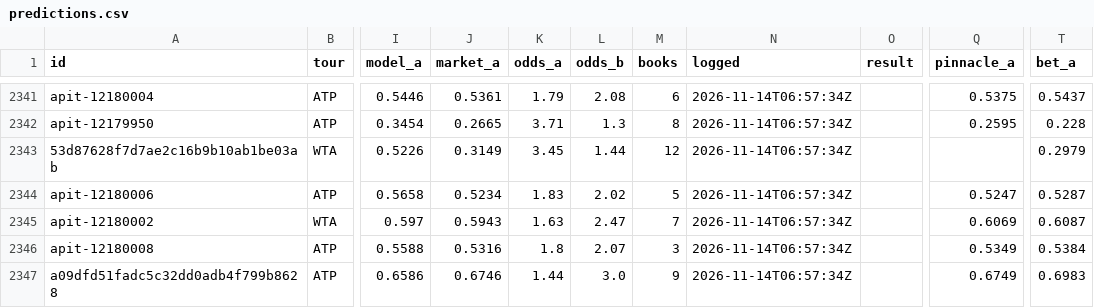
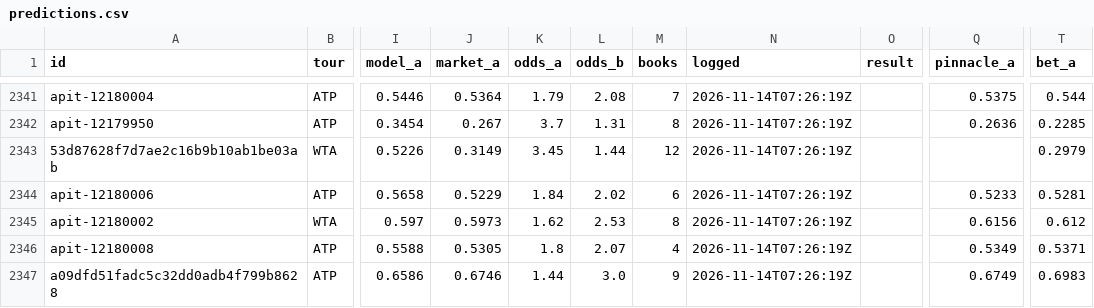
Before and after one commit to MoussaK1379/tennis-odds-engine, a CSV file: history/predictions.csv, drawn as a sheet; only a part is shown, gaps mark what is left out; the diff covers the shown part only; the diff names each change by its address in the sheet, - before the commit and + after, or states it on an @@ line.

```diff
--- a/history/predictions.csv
+++ b/history/predictions.csv
-J2341 (market_a): 0.5361
+J2341 (market_a): 0.5364
-M2341 (books): 6
+M2341 (books): 7
-N2341:N2347 (logged): 2026-11-14T06:57:34Z
+N2341:N2347 (logged): 2026-11-14T07:26:19Z
-T2341 (bet_a): 0.5437
+T2341 (bet_a): 0.544
-J2342 (market_a): 0.2665
+J2342 (market_a): 0.267
-K2342 (odds_a): 3.71
+K2342 (odds_a): 3.7
-L2342 (odds_b): 1.3
+L2342 (odds_b): 1.31
-Q2342 (pinnacle_a): 0.2595
+Q2342 (pinnacle_a): 0.2636
-T2342 (bet_a): 0.228
+T2342 (bet_a): 0.2285
-J2344 (market_a): 0.5234
+J2344 (market_a): 0.5229
-K2344 (odds_a): 1.83
+K2344 (odds_a): 1.84
-M2344 (books): 5
+M2344 (books): 6
-Q2344 (pinnacle_a): 0.5247
+Q2344 (pinnacle_a): 0.5233
-T2344 (bet_a): 0.5287
+T2344 (bet_a): 0.5281
-J2345 (market_a): 0.5943
+J2345 (market_a): 0.5973
-K2345 (odds_a): 1.63
+K2345 (odds_a): 1.62
-L2345 (odds_b): 2.47
+L2345 (odds_b): 2.53
-M2345 (books): 7
+M2345 (books): 8
-Q2345 (pinnacle_a): 0.6069
+Q2345 (pinnacle_a): 0.6156
-T2345 (bet_a): 0.6087
+T2345 (bet_a): 0.612
-J2346 (market_a): 0.5316
+J2346 (market_a): 0.5305
-M2346 (books): 3
+M2346 (books): 4
-T2346 (bet_a): 0.5384
+T2346 (bet_a): 0.5371
```
Also changed, not shown: 38 edited cells elsewhere in this file, 1 other file.
